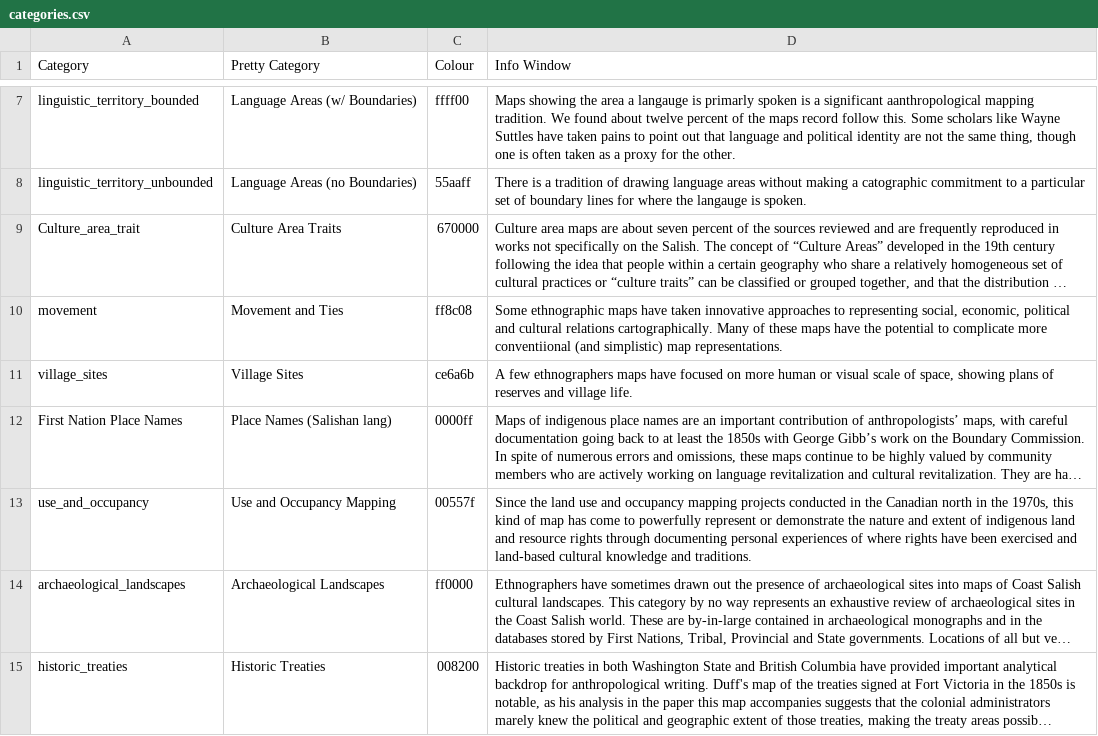
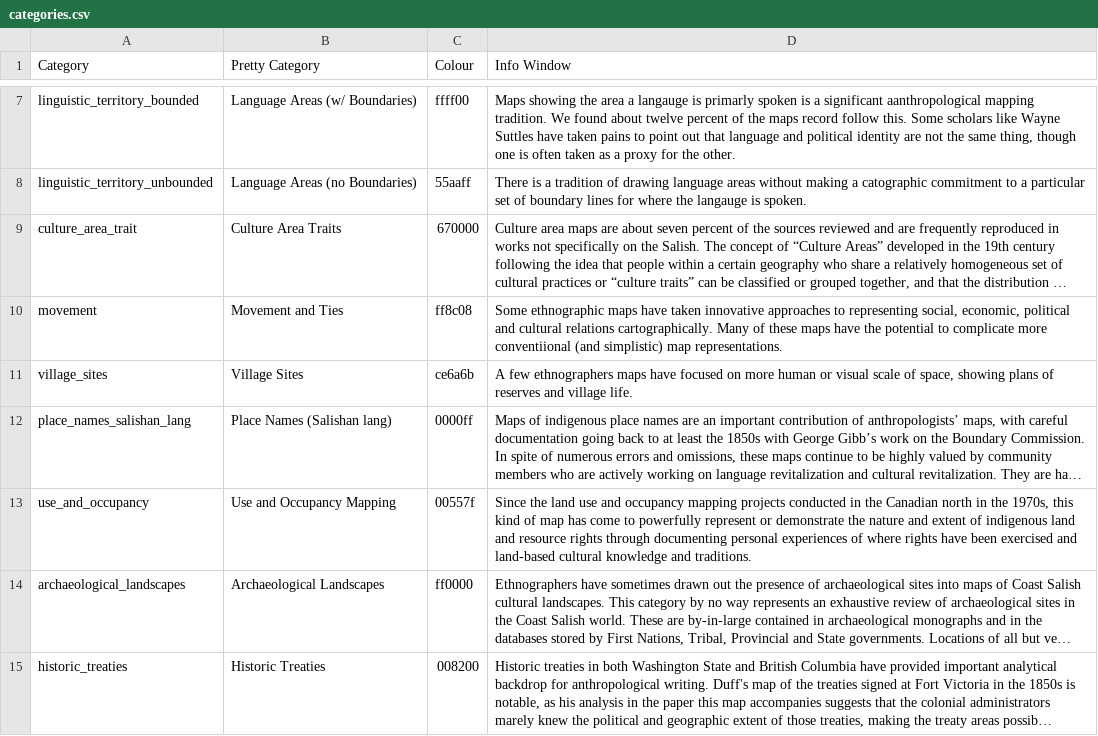
Before and after one commit to UVicEthnographicMapping/thom-viewer, a CSV file: categories.csv, drawn as a sheet; only a part is shown, gaps mark what is left out; long unchanged cells end in …; the diff names each change by its address in the sheet, - before the commit and + after, or states it on an @@ line.

```diff
--- a/categories.csv
+++ b/categories.csv
-A9 (Category): Culture_area_trait
+A9 (Category): culture_area_trait
-A12 (Category): First Nation Place Names
+A12 (Category): place_names_salishan_lang
```
Also changed, not shown: cartographic-legacies.csv.
